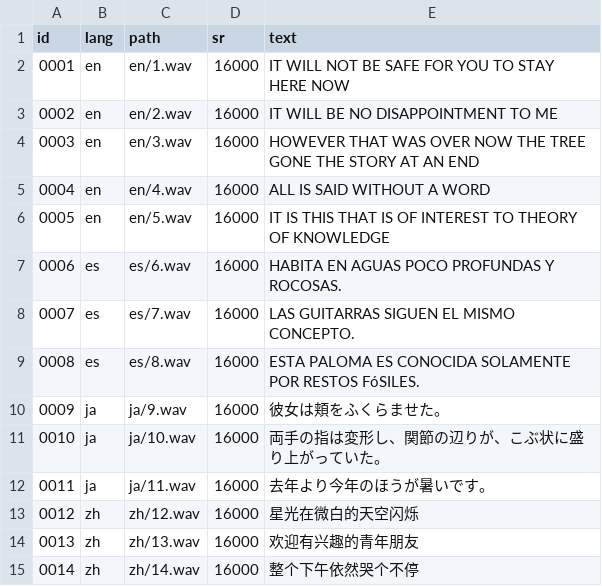
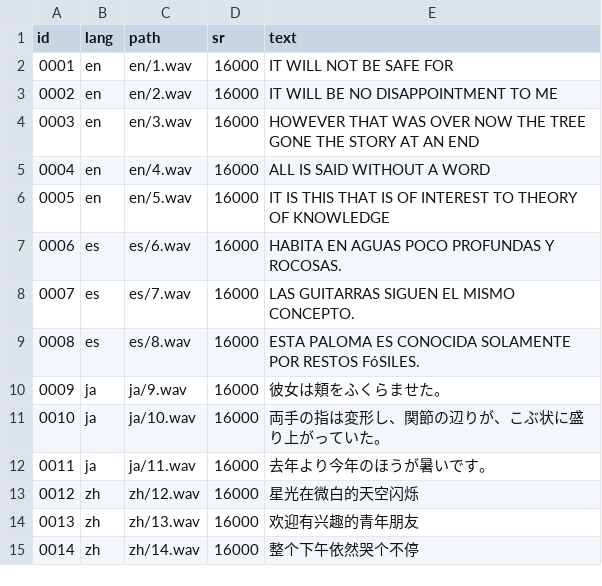
Before and after one commit to 6322773829/1, a CSV file: egs.csv, drawn as a sheet.

Commit message:
Update egs.csv

```diff
--- a/egs.csv
+++ b/egs.csv
@@ -1,3 +1,3 @@
 id,lang,path,sr,text
-0001,en,en/1.wav,16000,"IT WILL NOT BE SAFE FOR YOU TO STAY HERE NOW"
+0001,en,en/1.wav,16000,"IT WILL NOT BE SAFE FOR "
 0002,en,en/2.wav,16000,"IT WILL BE NO DISAPPOINTMENT TO ME"
```
